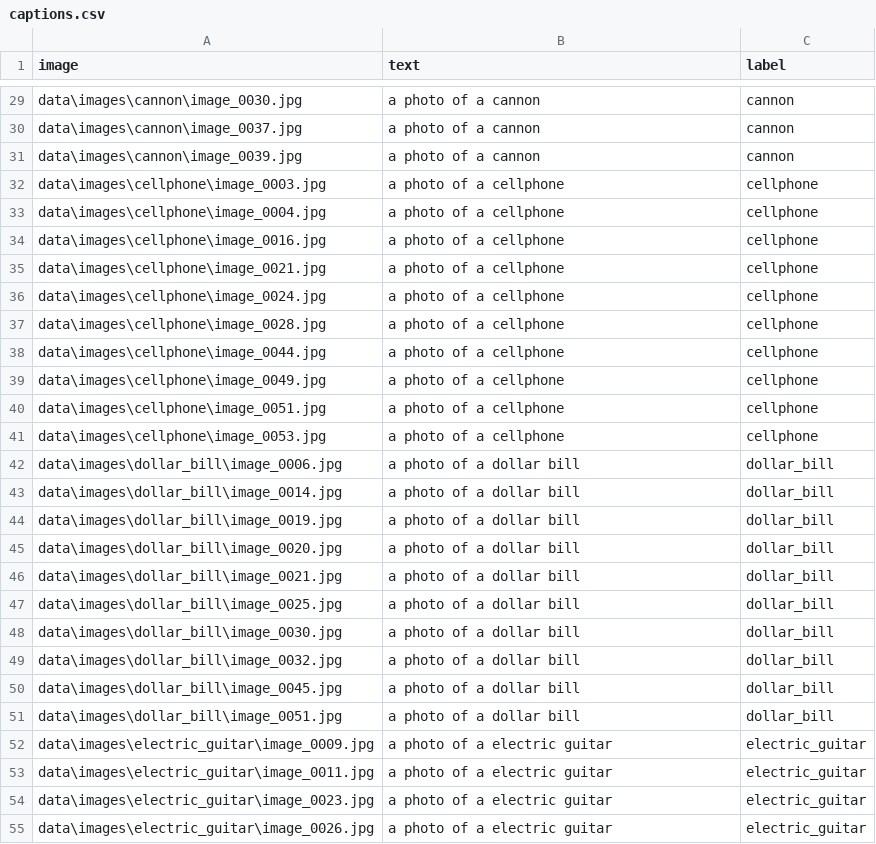
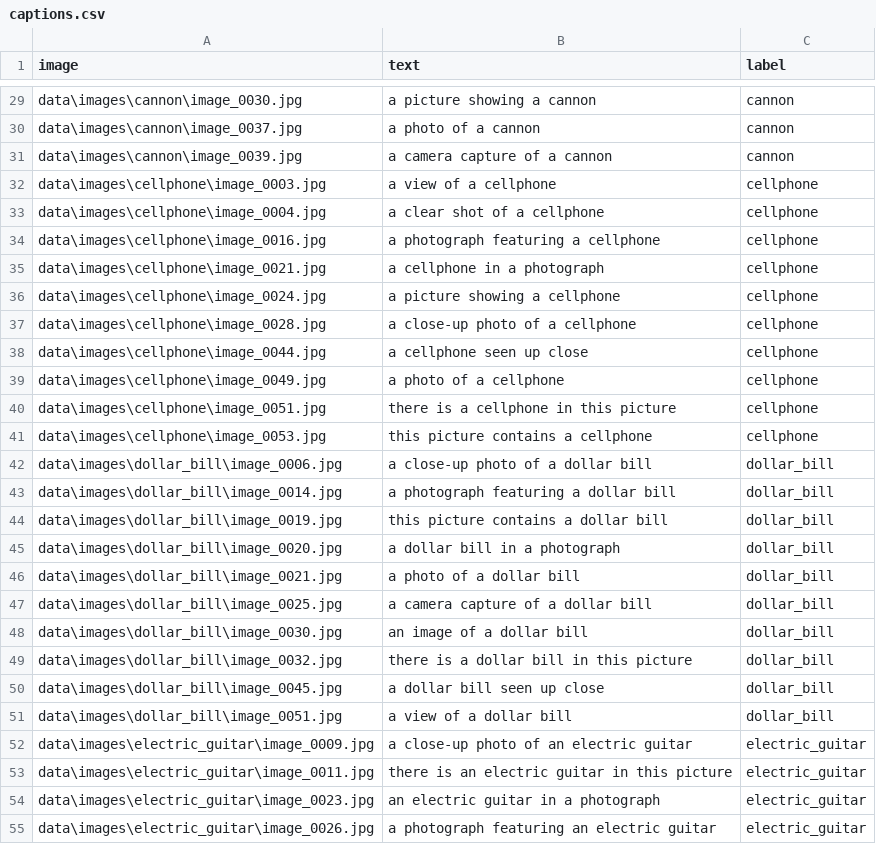
Before and after one commit to IncrSq359/crossModelRetrieval, a CSV file: data/texts/captions.csv, drawn as a sheet; only a part is shown, gaps mark what is left out; the diff covers the shown part only; the diff names each change by its address in the sheet, - before the commit and + after, or states it on an @@ line.

Commit message:
exp2：recreate text dataset

```diff
--- a/data/texts/captions.csv
+++ b/data/texts/captions.csv
-B29 (text): a photo of a cannon
+B29 (text): a picture showing a cannon
-B31 (text): a photo of a cannon
+B31 (text): a camera capture of a cannon
-B32 (text): a photo of a cellphone
+B32 (text): a view of a cellphone
-B33 (text): a photo of a cellphone
+B33 (text): a clear shot of a cellphone
-B34 (text): a photo of a cellphone
+B34 (text): a photograph featuring a cellphone
-B35 (text): a photo of a cellphone
+B35 (text): a cellphone in a photograph
-B36 (text): a photo of a cellphone
+B36 (text): a picture showing a cellphone
-B37 (text): a photo of a cellphone
+B37 (text): a close-up photo of a cellphone
-B38 (text): a photo of a cellphone
+B38 (text): a cellphone seen up close
-B40 (text): a photo of a cellphone
+B40 (text): there is a cellphone in this picture
-B41 (text): a photo of a cellphone
+B41 (text): this picture contains a cellphone
-B42 (text): a photo of a dollar bill
+B42 (text): a close-up photo of a dollar bill
-B43 (text): a photo of a dollar bill
+B43 (text): a photograph featuring a dollar bill
-B44 (text): a photo of a dollar bill
+B44 (text): this picture contains a dollar bill
-B45 (text): a photo of a dollar bill
+B45 (text): a dollar bill in a photograph
-B47 (text): a photo of a dollar bill
+B47 (text): a camera capture of a dollar bill
-B48 (text): a photo of a dollar bill
+B48 (text): an image of a dollar bill
-B49 (text): a photo of a dollar bill
+B49 (text): there is a dollar bill in this picture
-B50 (text): a photo of a dollar bill
+B50 (text): a dollar bill seen up close
-B51 (text): a photo of a dollar bill
+B51 (text): a view of a dollar bill
-B52 (text): a photo of a electric guitar
+B52 (text): a close-up photo of an electric guitar
-B53 (text): a photo of a electric guitar
+B53 (text): there is an electric guitar in this picture
-B54 (text): a photo of a electric guitar
+B54 (text): an electric guitar in a photograph
-B55 (text): a photo of a electric guitar
+B55 (text): a photograph featuring an electric guitar
```
Also changed, not shown: 71 edited cells elsewhere in this file, 1 other file.
